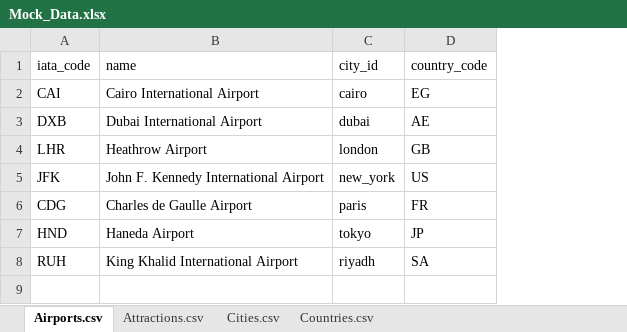
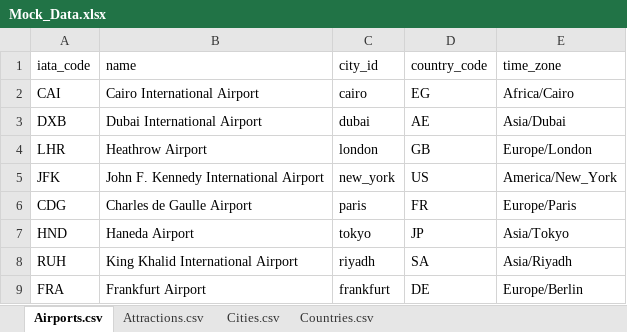
Before and after one commit to youssefkhaleel0689/travel-platform, an Excel workbook: docs/requirements/Mock_Data.xlsx, sheet Airports.csv, drawn as a sheet; values as stored, in another font and other column widths than the file's, no borders; charts and pictures not drawn; the diff names each change by its address in the sheet, - before the commit and + after, or states it on an @@ line.

Commit message:
docs(requirements): update mock data with airport time zones and Frankfurt
Adds the time_zone column (IANA) to Airports and the rows FRA, frankfurt and att-8. Existing ids and values are unchanged.

```diff
--- a/docs/requirements/Mock_Data.xlsx (sheet Airports.csv)
+++ b/docs/requirements/Mock_Data.xlsx (sheet Airports.csv)
+column E (time_zone), rows 2-8: Africa/Cairo | Asia/Dubai | Europe/London | America/New_York | Europe/Paris | Asia/Tokyo | Asia/Riyadh
+row 9: FRA | Frankfurt Airport | frankfurt | DE | Europe/Berlin
```
Also changed, not shown: sheet Cities.csv, sheet Attractions.csv.
